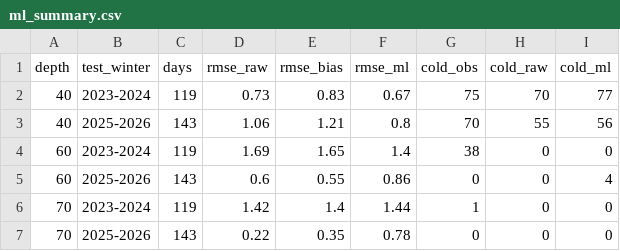
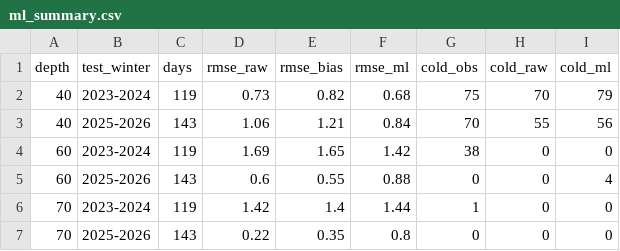
Before and after one commit to ismlylmz/bluethermal-ai, a CSV file: data/ml_summary.csv, drawn as a sheet.

```diff
--- a/data/ml_summary.csv
+++ b/data/ml_summary.csv
@@ -1,7 +1,7 @@
 depth,test_winter,days,rmse_raw,rmse_bias,rmse_ml,cold_obs,cold_raw,cold_ml
-40,2023-2024,119,0.73,0.83,0.67,75,70,77
-40,2025-2026,143,1.06,1.21,0.8,70,55,56
-60,2023-2024,119,1.69,1.65,1.4,38,0,0
-60,2025-2026,143,0.6,0.55,0.86,0,0,4
+40,2023-2024,119,0.73,0.82,0.68,75,70,79
+40,2025-2026,143,1.06,1.21,0.84,70,55,56
+60,2023-2024,119,1.69,1.65,1.42,38,0,0
+60,2025-2026,143,0.6,0.55,0.88,0,0,4
 70,2023-2024,119,1.42,1.4,1.44,1,0,0
-70,2025-2026,143,0.22,0.35,0.78,0,0,0
+70,2025-2026,143,0.22,0.35,0.8,0,0,0
```
Also changed, not shown: data/forecast_test.csv, data/keri_table.csv, 11 other files.
